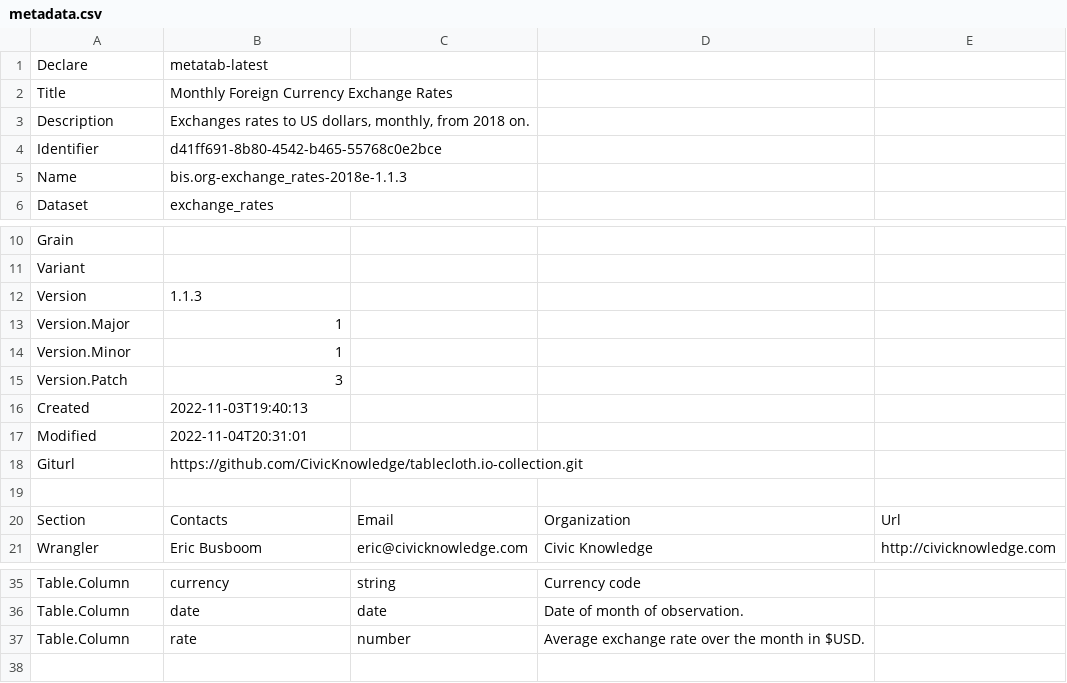
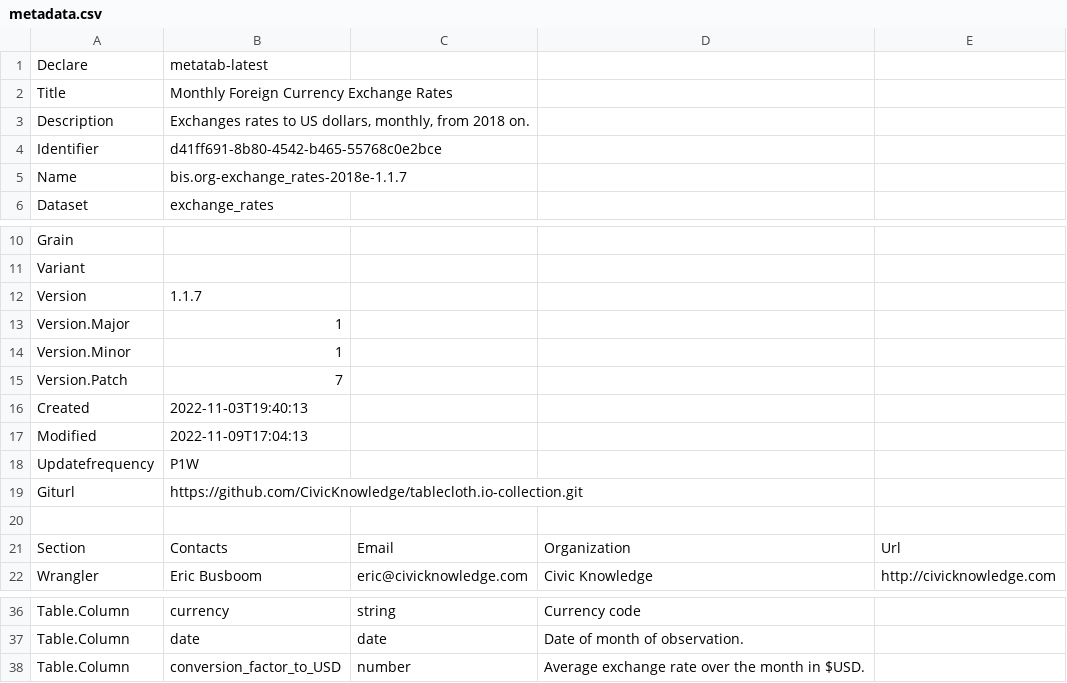
Before and after one commit to metatab-packages/bis.org-exchange_rates-2018e, a CSV file: metadata.csv, drawn as a sheet; only a part is shown, gaps mark what is left out; addresses are those after the commit; the diff names each change by its address in the sheet, - before the commit and + after, or states it on an @@ line.

```diff
--- a/metadata.csv
+++ b/metadata.csv
-B5: bis.org-exchange_rates-2018e-1.1.3
+B5: bis.org-exchange_rates-2018e-1.1.7
-B12: 1.1.3
+B12: 1.1.7
-B15: 3
+B15: 7
-B17: 2022-11-04T20:31:01
+B17: 2022-11-09T17:04:13
+row 18: Updatefrequency | P1W
-B38: rate
+B38: conversion_factor_to_USD
```
Also changed, not shown: 2 other files.
